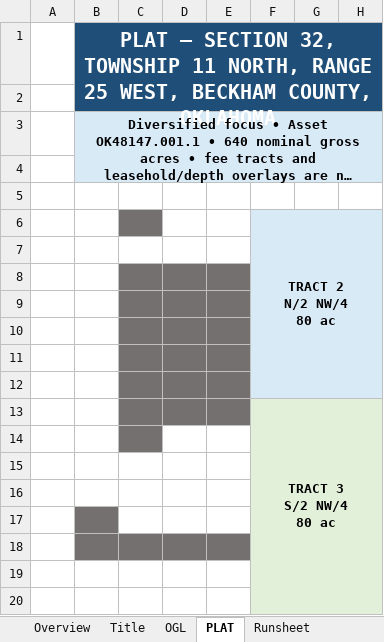
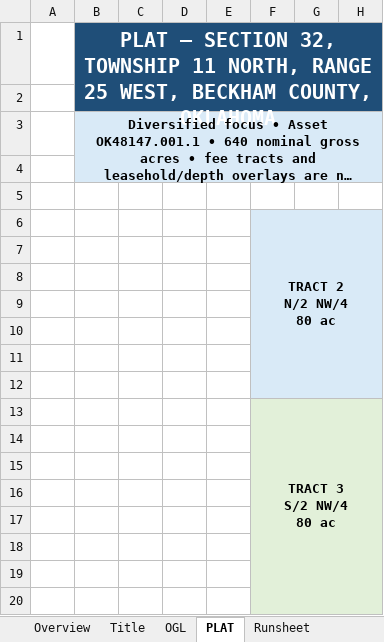
Before and after one commit to DataBossX/DataBoss, an Excel workbook: SECTION32_BEST_OF_BEST_TOURNAMENT_20260806/FINAL_CHAMPION/SECTION32_11N_25W_BECKHAM_DIVERSIFIED_BEST_OF_BEST_FINAL_20260806.xlsx, sheet PLAT, drawn as a sheet; only a part is shown; long unchanged cells end in …; values as stored, in another font and other column widths than the file's, no borders; the diff names each change by its address in the sheet, - before the commit and + after, or states it on an @@ line.

```diff
--- a/SECTION32_BEST_OF_BEST_TOURNAMENT_20260806/FINAL_CHAMPION/SECTION32_11N_25W_BECKHAM_DIVERSIFIED_BEST_OF_BEST_FINAL_20260806.xlsx (sheet PLAT)
+++ b/SECTION32_BEST_OF_BEST_TOURNAMENT_20260806/FINAL_CHAMPION/SECTION32_11N_25W_BECKHAM_DIVERSIFIED_BEST_OF_BEST_FINAL_20260806.xlsx (sheet PLAT)
-C6 fill: #757070
+C6 fill: none
-C8:E13 fill: #757070
+C8:E13 fill: none
-C14 fill: #757070
+C14 fill: none
-B17 fill: #757070
+B17 fill: none
-B18:E18 fill: #757070
+B18:E18 fill: none
```
Also changed, not shown: sheet OGL, SECTION32_BEST_OF_BEST_TOURNAMENT_20260806/FINAL_CHAMPION/SECTION32_BEST_OF_BEST_SOURCE_LINEAGE_20260806.xlsx, SECTION32_BEST_OF_BEST_TOURNAMENT_20260806/GPT-5-6-SOL/Section_32-11N-25W_Beckham_Co_Diversified_Cursory_Report_GPT-5-6-SOL_TOURNAMENT_20260806.xlsx, 14 other files.
